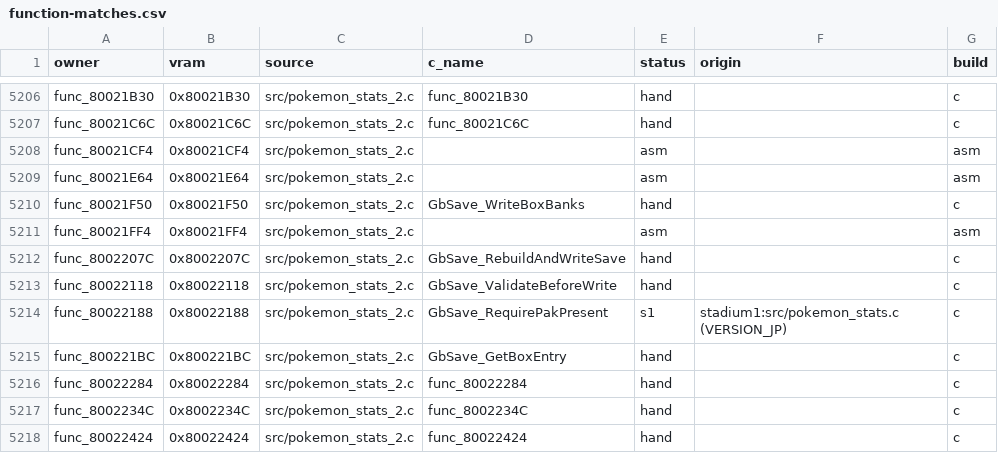
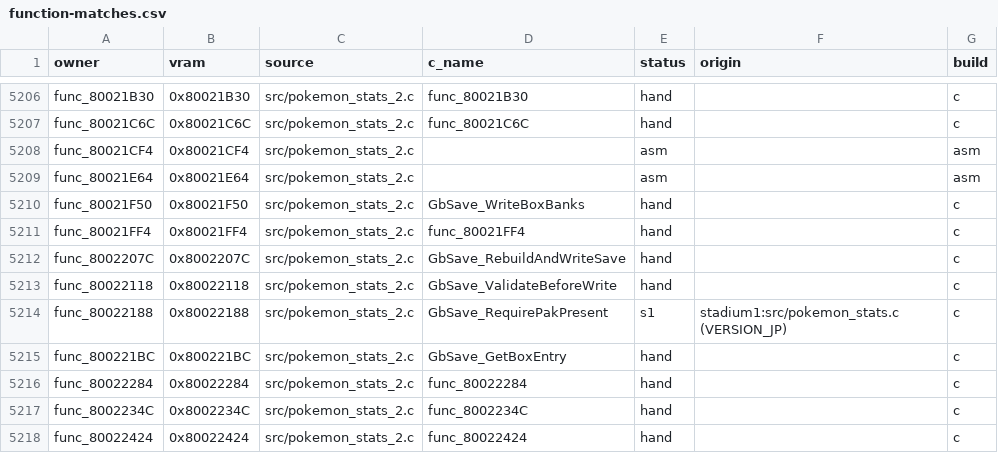
Before and after one commit to team-hippodrome/pokestadium0, a CSV file: docs/function-matches.csv, drawn as a sheet; only a part is shown, gaps mark what is left out.

```diff
--- a/docs/function-matches.csv
+++ b/docs/function-matches.csv
@@ -5210,3 +5210,3 @@ func_80021E64,0x80021E64,src/pokemon_stats_2.c,,asm,,asm
 func_80021F50,0x80021F50,src/pokemon_stats_2.c,GbSave_WriteBoxBanks,hand,,c
-func_80021FF4,0x80021FF4,src/pokemon_stats_2.c,,asm,,asm
+func_80021FF4,0x80021FF4,src/pokemon_stats_2.c,func_80021FF4,hand,,c
 func_8002207C,0x8002207C,src/pokemon_stats_2.c,GbSave_RebuildAndWriteSave,hand,,c
```
Also changed, not shown: 3 other files.
